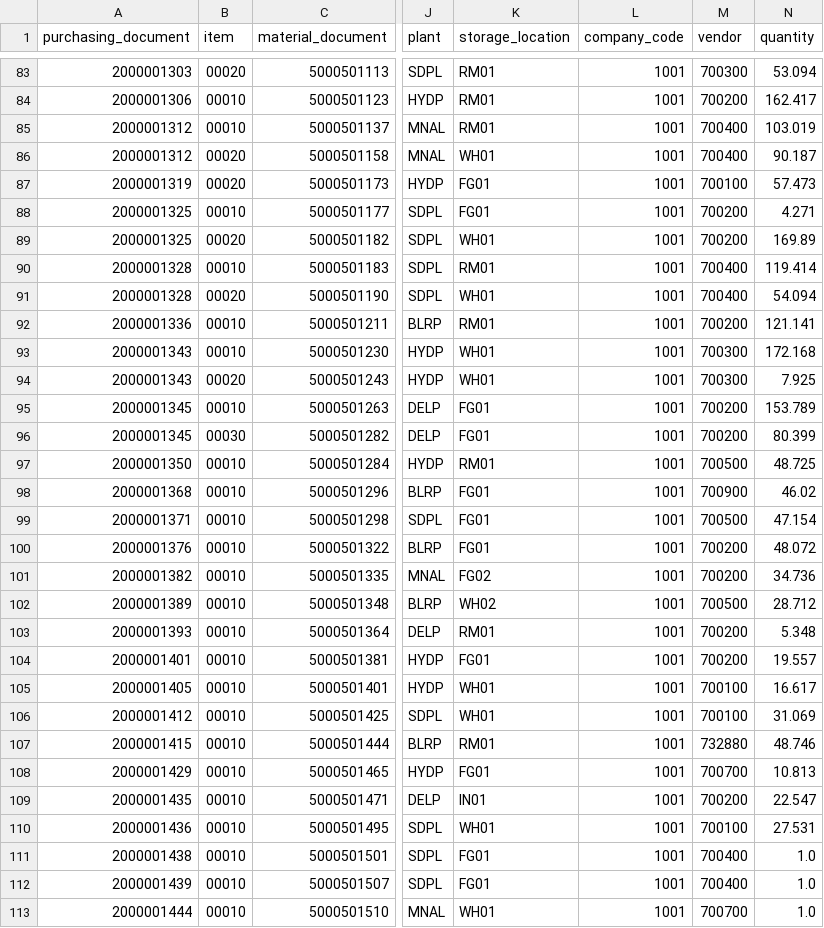
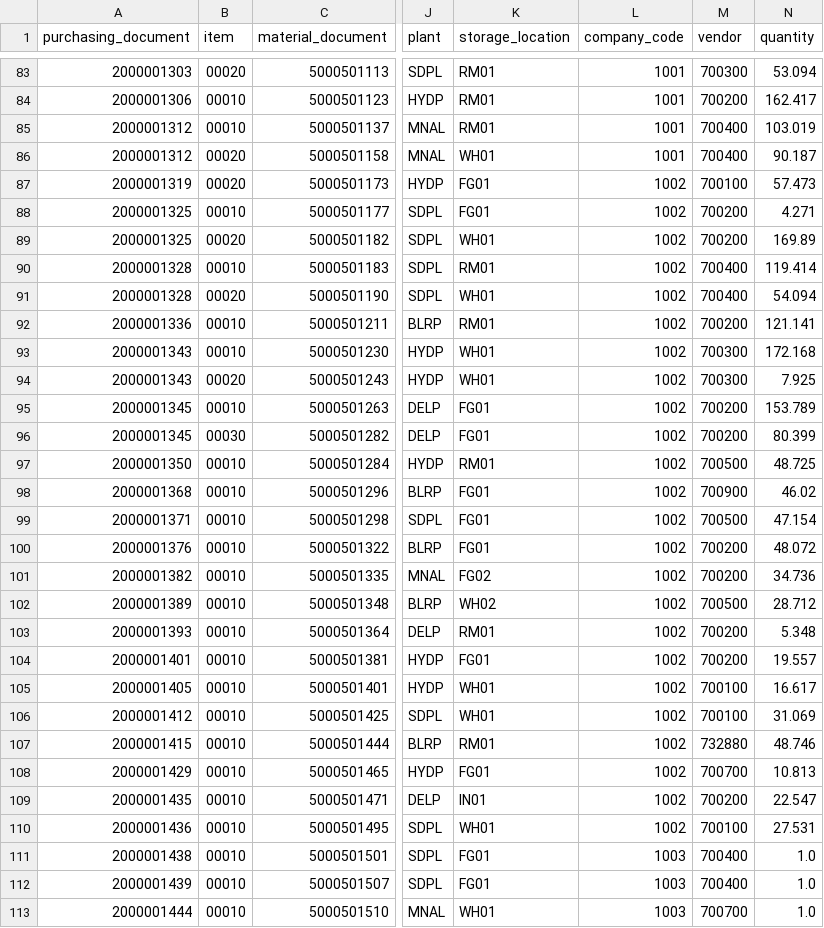
Before and after one commit to satyam-raj404/kpmg-intelliflow, a CSV file: data/04_GRN_Dump.csv, drawn as a sheet; only a part is shown, gaps mark what is left out; the diff covers the shown part only; the diff names each change by its address in the sheet, - before the commit and + after, or states it on an @@ line.

```diff
--- a/data/04_GRN_Dump.csv
+++ b/data/04_GRN_Dump.csv
-L87:L110 (company_code): 1001
+L87:L110 (company_code): 1002
-L111:L113 (company_code): 1001
+L111:L113 (company_code): 1003
```
Also changed, not shown: 5 edited cells elsewhere in this file, data/01_PR_Dump.csv, data/02_PO_Dump.csv, 8 other files.
